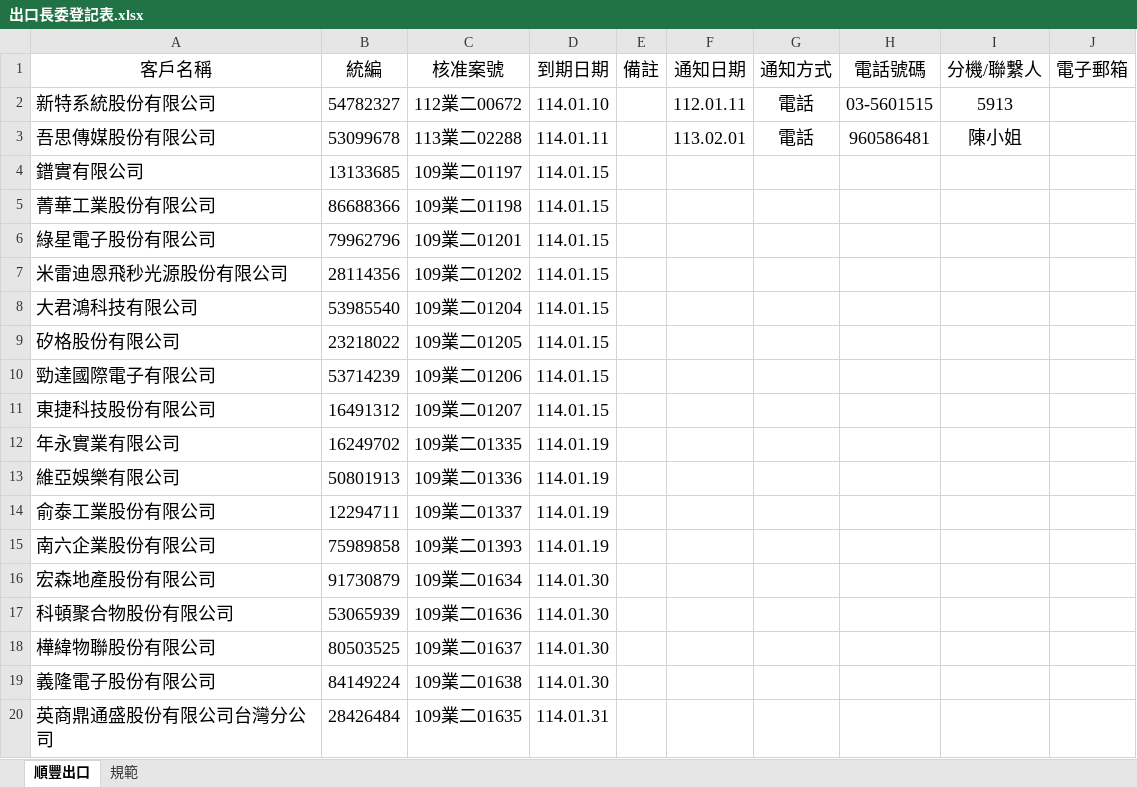
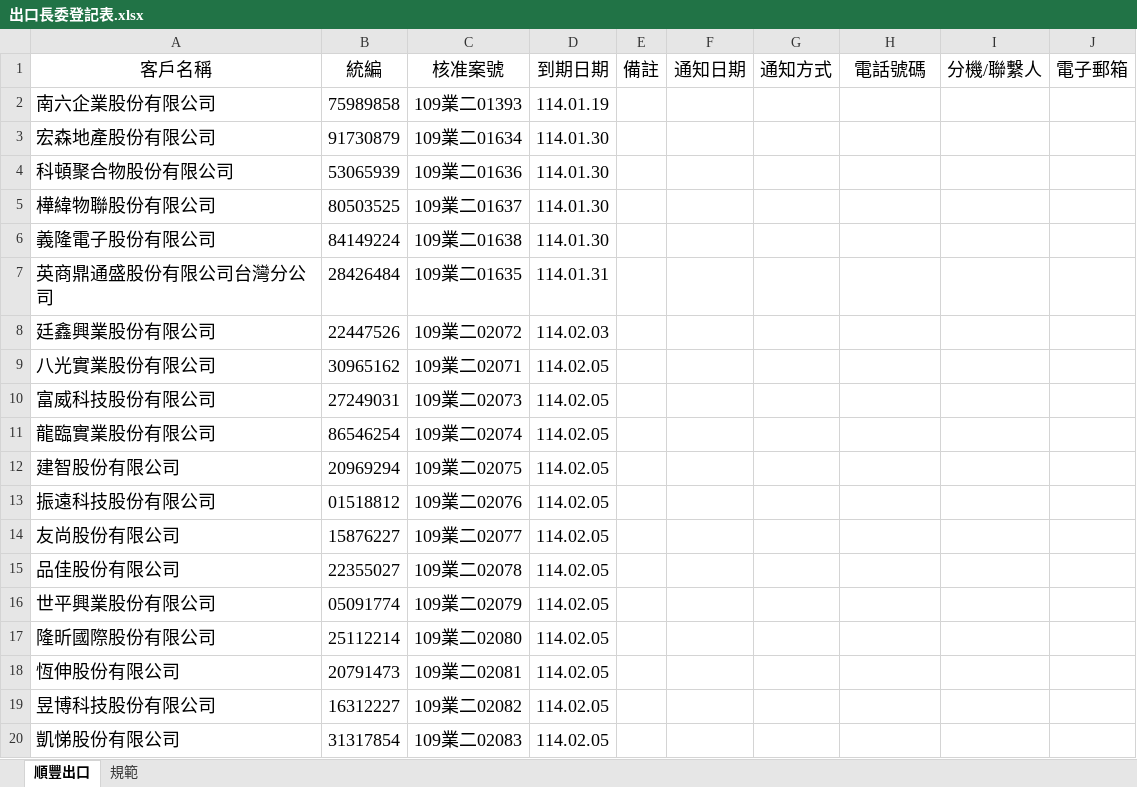
Before and after one commit to liyijung/Export-declaration, an Excel workbook: 出口長委登記表.xlsx, sheet 順豐出口, drawn as a sheet; only a part is shown; the shorter side is filled out with more unchanged rows; values as stored, in another font and other column widths than the file's, no borders; conditional formats not drawn; removed rows and columns are numbered as before the commit, all else as after; the diff covers the shown part only; the diff names each change by its address in the sheet, - before the commit and + after, or states it on an @@ line.

```diff
--- a/出口長委登記表.xlsx (sheet 順豐出口)
+++ b/出口長委登記表.xlsx (sheet 順豐出口)
-row 2: 新特系統股份有限公司 | 54782327 | 112業二00672 | 114.01.10 |  | 112.01.11 | 電話 | 03-5601515 | 5913
-row 3: 吾思傳媒股份有限公司 | 53099678 | 113業二02288 | 114.01.11 |  | 113.02.01 | 電話 | 960586481 | 陳小姐
-row 4: 鐠實有限公司 | 13133685 | 109業二01197 | 114.01.15
-row 5: 菁華工業股份有限公司 | 86688366 | 109業二01198 | 114.01.15
-row 6: 綠星電子股份有限公司 | 79962796 | 109業二01201 | 114.01.15
-row 7: 米雷迪恩飛秒光源股份有限公司 | 28114356 | 109業二01202 | 114.01.15
-row 8: 大君鴻科技有限公司 | 53985540 | 109業二01204 | 114.01.15
-row 9: 矽格股份有限公司 | 23218022 | 109業二01205 | 114.01.15
-row 10: 勁達國際電子有限公司 | 53714239 | 109業二01206 | 114.01.15
-row 11: 東捷科技股份有限公司 | 16491312 | 109業二01207 | 114.01.15
-row 12: 年永實業有限公司 | 16249702 | 109業二01335 | 114.01.19
-row 13: 維亞娛樂有限公司 | 50801913 | 109業二01336 | 114.01.19
-row 14: 俞泰工業股份有限公司 | 12294711 | 109業二01337 | 114.01.19
```
Also changed, not shown: 15 added rows and 1 edited cell elsewhere in this sheet.
